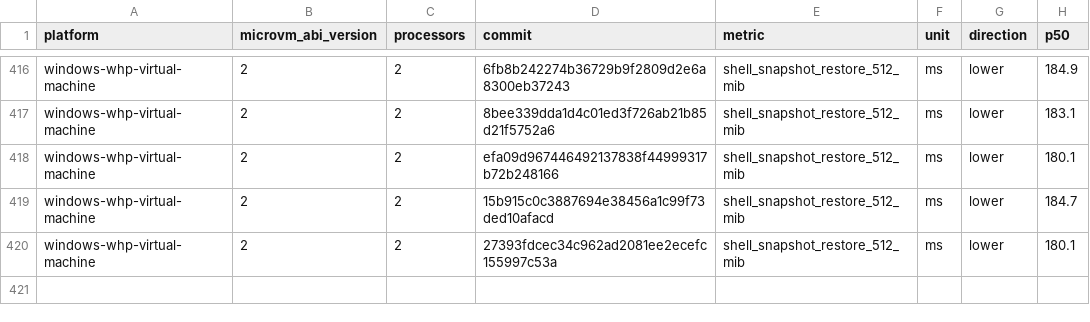
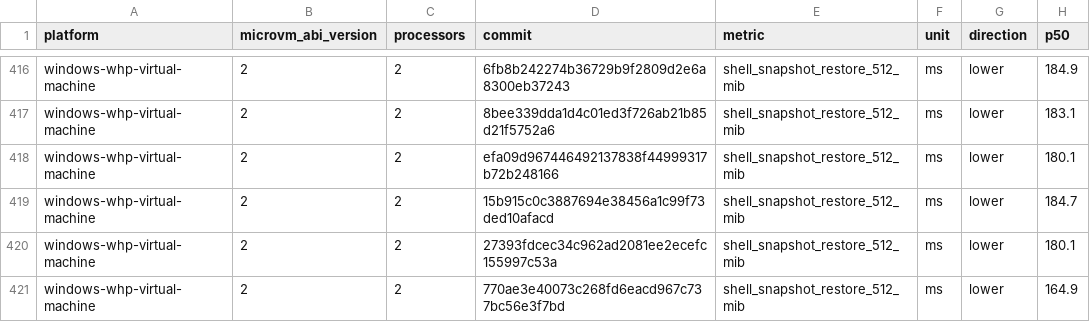
Before and after one commit to microsoft/nvx, a CSV file: data/windows-whp-virtual-machine-microvm-v2-2vcpu.csv, drawn as a sheet; only a part is shown, gaps mark what is left out; the diff names each change by its address in the sheet, - before the commit and + after, or states it on an @@ line.

```diff
--- a/data/windows-whp-virtual-machine-microvm-v2-2vcpu.csv
+++ b/data/windows-whp-virtual-machine-microvm-v2-2vcpu.csv
+row 421: windows-whp-virtual-machine | 2 | 2 | 770ae3e40073c268fd6eacd967c737bc56e3f7bd | shell_snapshot_restore_512_mib | ms | lower | 164.9
```
Also changed, not shown: data/linux-kvm-virtual-machine-microvm-v2-2vcpu.csv, data/linux-mshv-virtual-machine-microvm-v2-4vcpu.csv, 9 other files.
